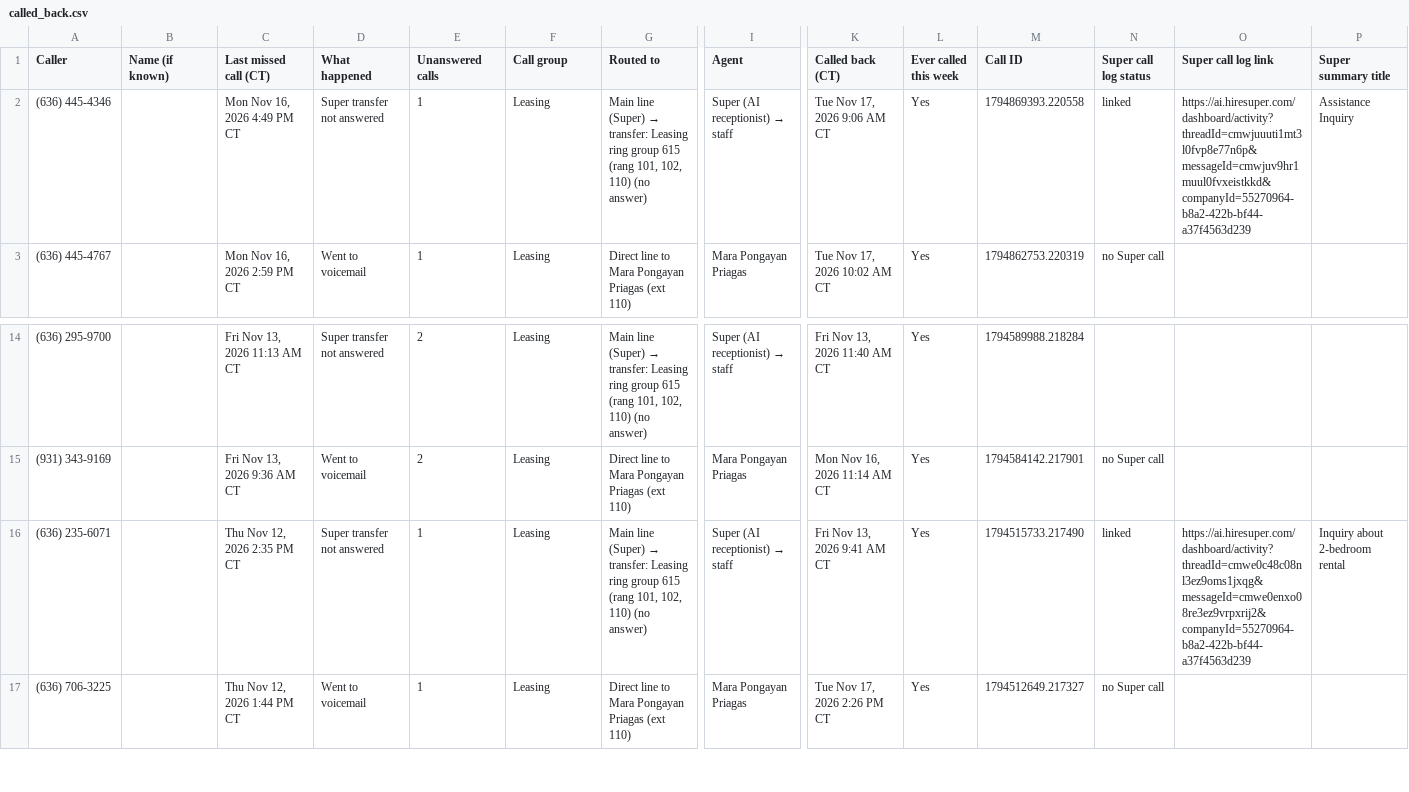
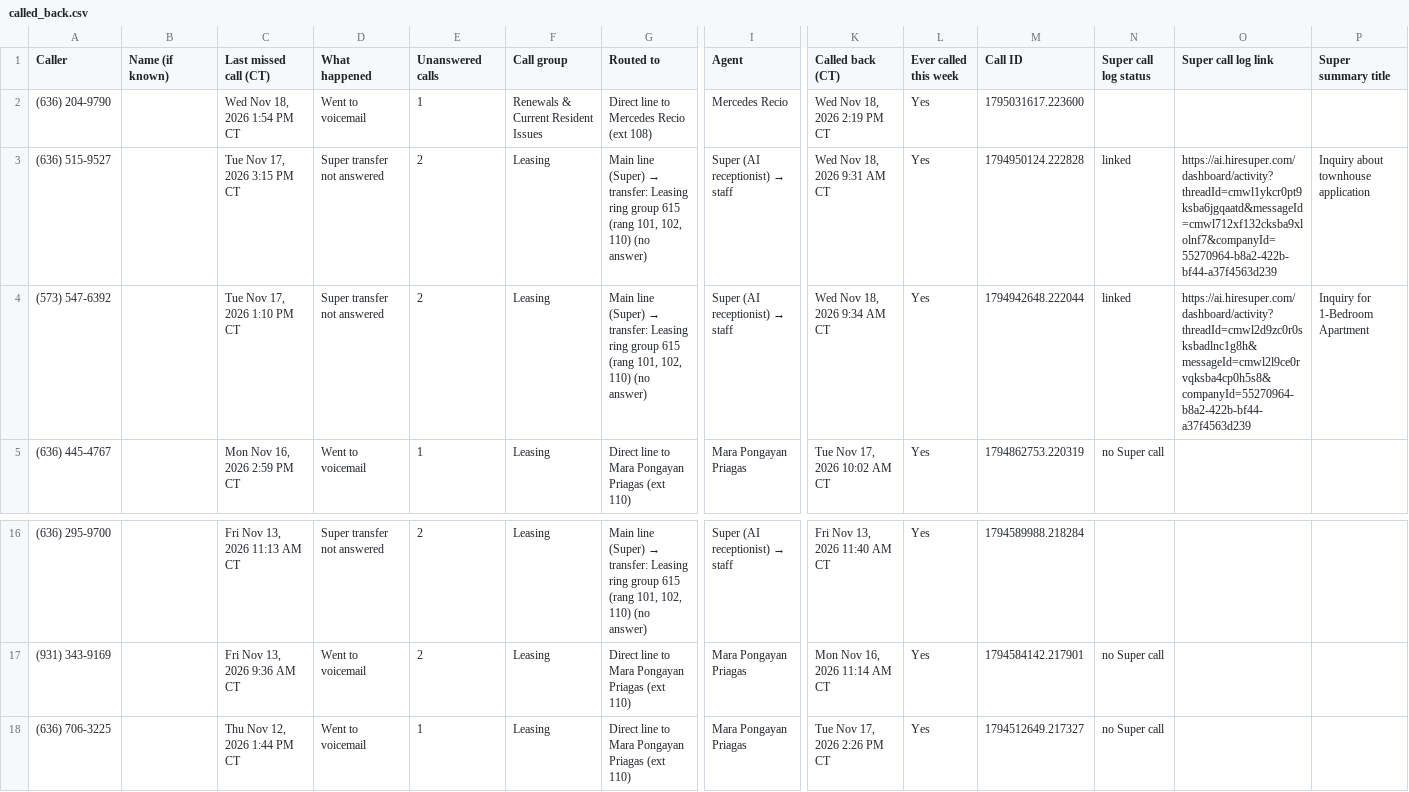
Before and after one commit to pollard22/Phone-dashboard, a CSV file: public/data/called_back.csv, drawn as a sheet; only a part is shown, gaps mark what is left out; removed rows and columns are numbered as before the commit, all else as after; rows hold the shown columns only; the diff names each change by its address in the sheet, - before the commit and + after, or states it on an @@ line.

```diff
--- a/public/data/called_back.csv
+++ b/public/data/called_back.csv
+row 2: (636) 204-9790 |  | Wed Nov 18, 2026 1:54 PM CT | Went to voicemail | 1 | Renewals & Current Resident Issues | Direct line to Mercedes Recio (ext 108) | Mercedes Recio | Wed Nov 18, 2026 2:19 PM CT | Yes | 1795031617.223600
-A3 (Caller): (636) 445-4346
+A3 (Caller): (636) 515-9527
-C3 (Last missed call (CT)): Mon Nov 16, 2026 4:49 PM CT
+C3 (Last missed call (CT)): Tue Nov 17, 2026 3:15 PM CT
-E3 (Unanswered calls): 1
+E3 (Unanswered calls): 2
-K3 (Called back (CT)): Tue Nov 17, 2026 9:06 AM CT
+K3 (Called back (CT)): Wed Nov 18, 2026 9:31 AM CT
-M3 (Call ID): 1794869393.220558
+M3 (Call ID): 1794950124.222828
-O3 (Super call log link): https://ai.hiresuper.com/dashboard/activity?threadId=cmwjuuuti1mt3l0fvp8e77n6p&messageId=cmwjuv9hr1muul0fvxeistkkd&companyId=55270964-b8a2-422b-bf44-a37f4563d239
+O3 (Super call log link): https://ai.hiresuper.com/dashboard/activity?threadId=cmwl1ykcr0pt9ksba6jgqaatd&messageId=cmwl712xf132cksba9xlolnf7&companyId=55270964-b8a2-422b-bf44-a37f4563d239
-P3 (Super summary title): Assistance Inquiry
+P3 (Super summary title): Inquiry about townhouse application
+row 4: (573) 547-6392 |  | Tue Nov 17, 2026 1:10 PM CT | Super transfer not answered | 2 | Leasing | Main line (Super) → transfer: Leasing ring group 615 (rang 101, 102, 110) (no answer) | Super (AI receptionist) → staff | Wed Nov 18, 2026 9:34 AM CT | Yes | 1794942648.222044 | linked | https://ai.hiresuper.com/dashboard/activity?threadId=cmwl2d9zc0r0sksbadlnc1g8h&messageId=cmwl2l9ce0rvqksba4cp0h5s8&companyId=55270964-b8a2-422b-bf44-a37f4563d239 | Inquiry for 1-Bedroom Apartment
-row 16: (636) 235-6071 |  | Thu Nov 12, 2026 2:35 PM CT | Super transfer not answered | 1 | Leasing | Main line (Super) → transfer: Leasing ring group 615 (rang 101, 102, 110) (no answer) | Super (AI receptionist) → staff | Fri Nov 13, 2026 9:41 AM CT | Yes | 1794515733.217490 | linked | https://ai.hiresuper.com/dashboard/activity?threadId=cmwe0c48c08nl3ez9oms1jxqg&messageId=cmwe0enxo08re3ez9vrpxrij2&companyId=55270964-b8a2-422b-bf44-a37f4563d239 | Inquiry about 2-bedroom rental
```
Also changed, not shown: public/data/Missed_ownership_A_no_callback.csv, public/data/callback_hygiene_ultatel.csv, 7 other files.
